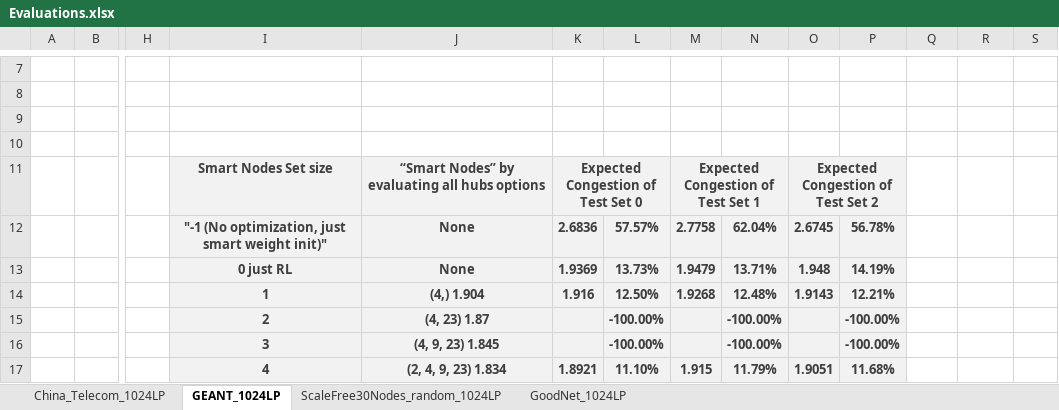
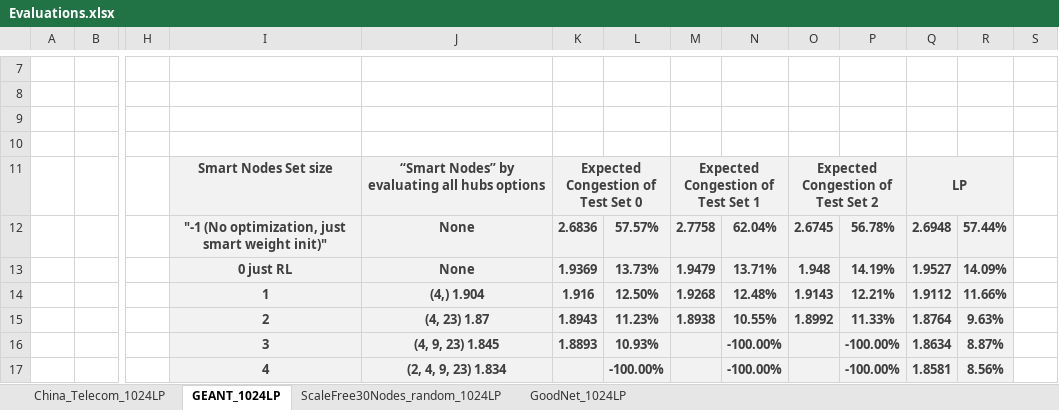
Before and after one commit to idoyehe/hybrid_routing_KNERUL, an Excel workbook: Smart_Nodes_Routing/Evaluations.xlsx, sheet GEANT_1024LP, drawn as a sheet; only a part is shown, gaps mark what is left out; values as stored, in another font and other column widths than the file's, no borders; charts and pictures not drawn; removed rows and columns are numbered as before the commit, all else as after; rows hold the shown columns only; the diff names each change by its address in the sheet, - before the commit and + after, or states it on an @@ line.

Commit message:
Evaluations.xlsx

```diff
--- a/Smart_Nodes_Routing/Evaluations.xlsx (sheet GEANT_1024LP)
+++ b/Smart_Nodes_Routing/Evaluations.xlsx (sheet GEANT_1024LP)
-Q11: (empty)
+Q11: LP
-Q11:R14 fill: none
+Q11:R14 fill: #F2F2F2
+Q11:R11 merged
-Q12: (empty)
+Q12: 2.6948
-R12: (empty)
+R12: 57.44%
-Q13: (empty)
+Q13: 1.9527
-R13: (empty)
+R13: 14.09%
-Q14: (empty)
+Q14: 1.9112
-R14: (empty)
+R14: 11.66%
-row 15:  |  |  | 2 | (4, 23) 1.87 |  | -100.00% |  | -100.00% |  | -100.00%
+row 15:  |  |  | 2 | (4, 23) 1.87 | 1.8943 | 11.23% | 1.8938 | 10.55% | 1.8992 | 11.33% | 1.8764 | 9.63%
+row 16:  |  |  | 3 | (4, 9, 23) 1.845 | 1.8893 | 10.93% |  | -100.00% |  | -100.00% | 1.8634 | 8.87%
-I17: 3
+I17: 4
-J17: (4, 9, 23) 1.845
+J17: (2, 4, 9, 23) 1.834
-Q17: (empty)
+Q17: 1.8581
-Q17:R17 fill: none
+Q17:R17 fill: #F2F2F2
-R17: (empty)
+R17: 8.56%
-row 17:  |  |  | 4 | (2, 4, 9, 23) 1.834 | 1.8921 | 11.10% | 1.915 | 11.79% | 1.9051 | 11.68%
```
Also changed, not shown: sheet China_Telecom_1024LP, formulas that keep their value, charts or pictures.
